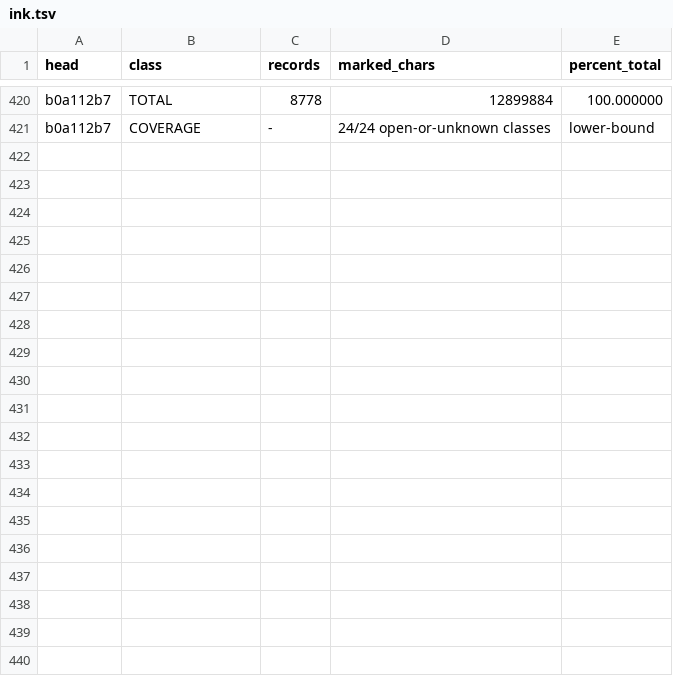
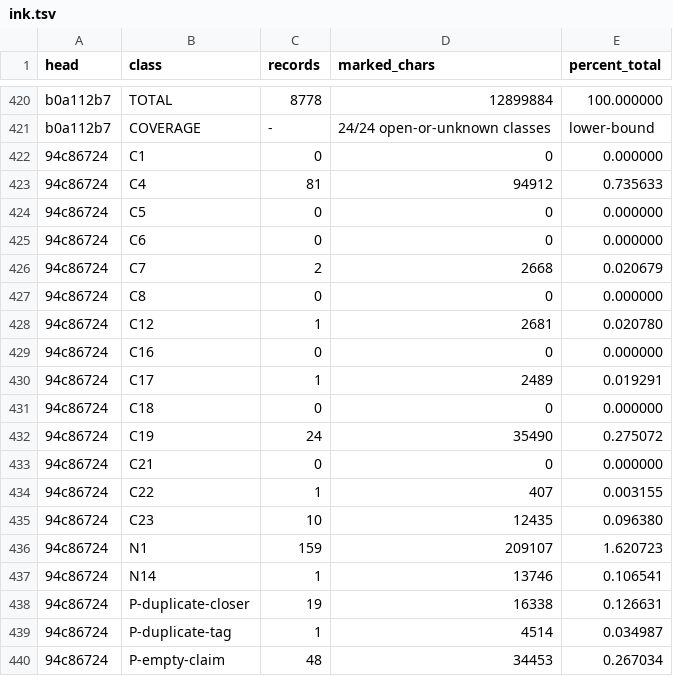
Before and after one commit to tothedarktowercame/futon4, a TSV file: holes/labs/E-paperprinter-cleanup/endgame/ink.tsv, drawn as a sheet; only a part is shown, gaps mark what is left out; the diff covers the shown part only; the diff names each change by its address in the sheet, - before the commit and + after, or states it on an @@ line.

```diff
--- a/holes/labs/E-paperprinter-cleanup/endgame/ink.tsv
+++ b/holes/labs/E-paperprinter-cleanup/endgame/ink.tsv
+row 422: 94c86724 | C1 | 0 | 0 | 0.000000
+row 423: 94c86724 | C4 | 81 | 94912 | 0.735633
+row 424: 94c86724 | C5 | 0 | 0 | 0.000000
+row 425: 94c86724 | C6 | 0 | 0 | 0.000000
+row 426: 94c86724 | C7 | 2 | 2668 | 0.020679
+row 427: 94c86724 | C8 | 0 | 0 | 0.000000
+row 428: 94c86724 | C12 | 1 | 2681 | 0.020780
+row 429: 94c86724 | C16 | 0 | 0 | 0.000000
+row 430: 94c86724 | C17 | 1 | 2489 | 0.019291
+row 431: 94c86724 | C18 | 0 | 0 | 0.000000
+row 432: 94c86724 | C19 | 24 | 35490 | 0.275072
+row 433: 94c86724 | C21 | 0 | 0 | 0.000000
+row 434: 94c86724 | C22 | 1 | 407 | 0.003155
+row 435: 94c86724 | C23 | 10 | 12435 | 0.096380
+row 436: 94c86724 | N1 | 159 | 209107 | 1.620723
+row 437: 94c86724 | N14 | 1 | 13746 | 0.106541
+row 438: 94c86724 | P-duplicate-closer | 19 | 16338 | 0.126631
+row 439: 94c86724 | P-duplicate-tag | 1 | 4514 | 0.034987
+row 440: 94c86724 | P-empty-claim | 48 | 34453 | 0.267034
```
Also changed, not shown: 9 added rows elsewhere in this file, holes/labs/E-paperprinter-cleanup/endgame/counts.tsv, 1 other file.
